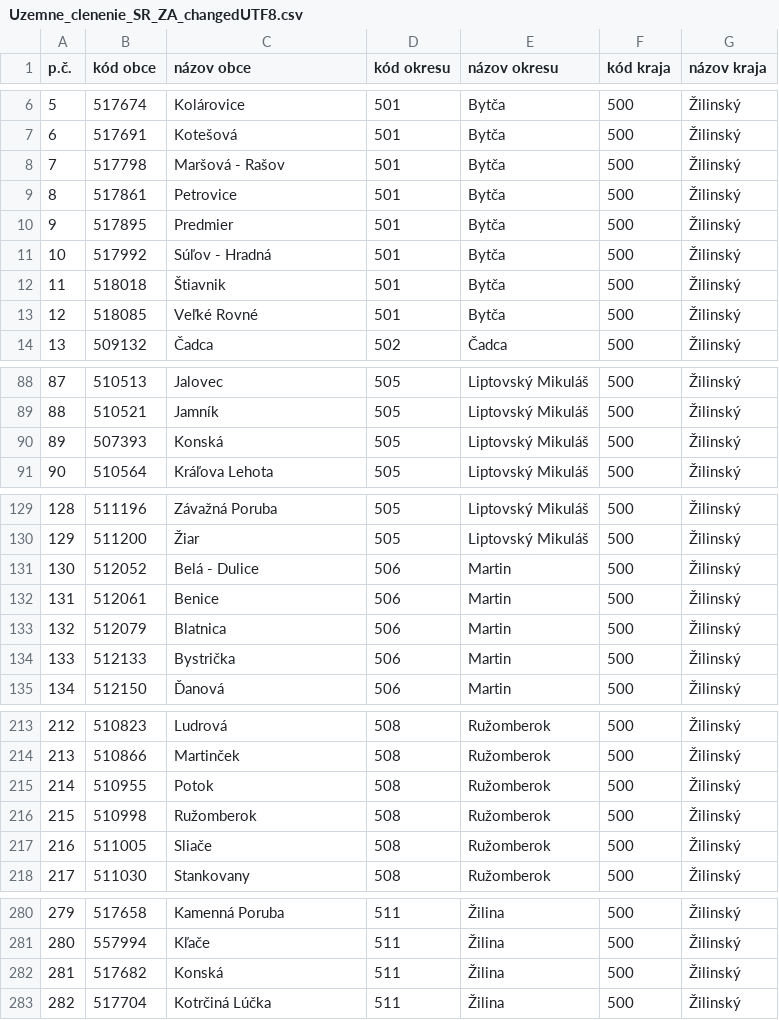
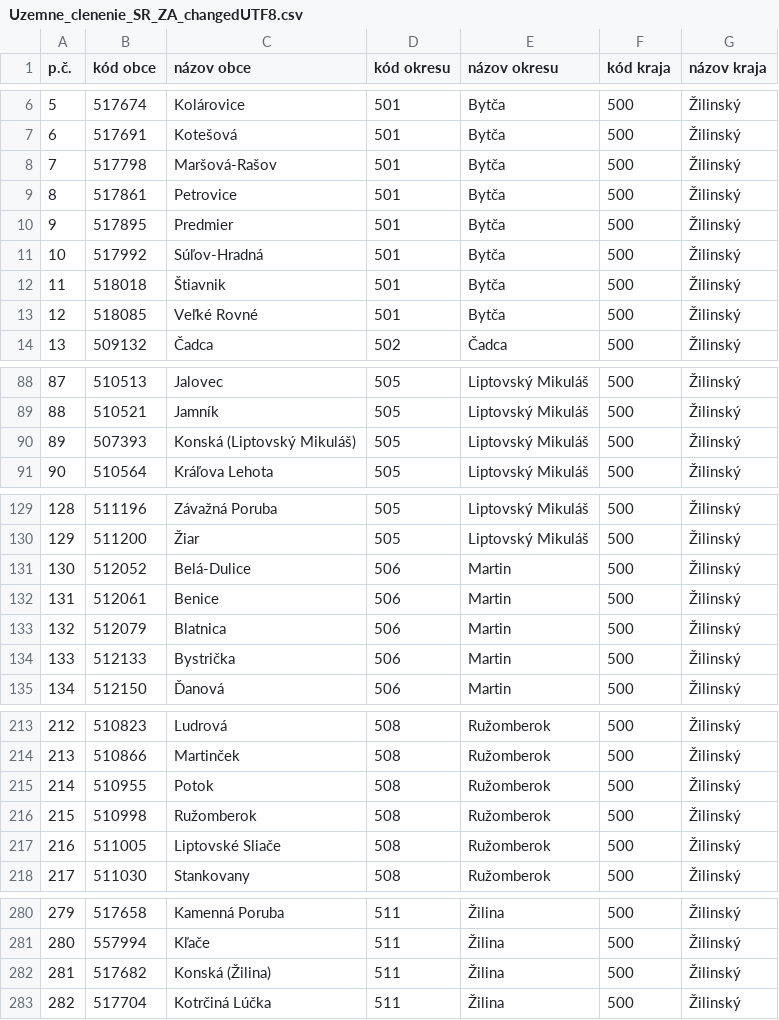
Before and after one commit to emanuelzaymus/FarmersAssistant, a CSV file: FarmersAssistant/data/Uzemne_clenenie_SR_ZA_changedUTF8.csv, drawn as a sheet; only a part is shown, gaps mark what is left out; the diff covers the shown part only.

```diff
--- a/FarmersAssistant/data/Uzemne_clenenie_SR_ZA_changedUTF8.csv
+++ b/FarmersAssistant/data/Uzemne_clenenie_SR_ZA_changedUTF8.csv
@@ -7,6 +7,6 @@ p.č.;kód obce;názov obce;kód okresu;názov okresu;kód kraja;názov kraja
 6;517691;  Kotešová;501;Bytča;500;Žilinský
-7;517798;  Maršová - Rašov;501;Bytča;500;Žilinský
+7;517798;  Maršová-Rašov;501;Bytča;500;Žilinský
 8;517861;  Petrovice;501;Bytča;500;Žilinský
 9;517895;  Predmier;501;Bytča;500;Žilinský
-10;517992;  Súľov - Hradná;501;Bytča;500;Žilinský
+10;517992;  Súľov-Hradná;501;Bytča;500;Žilinský
 11;518018;  Štiavnik;501;Bytča;500;Žilinský
@@ -89,3 +89,3 @@ p.č.;kód obce;názov obce;kód okresu;názov okresu;kód kraja;názov kraja
 88;510521;  Jamník;505;Liptovský Mikuláš;500;Žilinský
-89;507393;  Konská;505;Liptovský Mikuláš;500;Žilinský
+89;507393;  Konská (Liptovský Mikuláš);505;Liptovský Mikuláš;500;Žilinský
 90;510564;  Kráľova Lehota;505;Liptovský Mikuláš;500;Žilinský
@@ -130,3 +130,3 @@ p.č.;kód obce;názov obce;kód okresu;názov okresu;kód kraja;názov kraja
 129;511200;  Žiar;505;Liptovský Mikuláš;500;Žilinský
-130;512052;  Belá - Dulice;506;Martin;500;Žilinský
+130;512052;  Belá-Dulice;506;Martin;500;Žilinský
 131;512061;  Benice;506;Martin;500;Žilinský
@@ -216,3 +216,3 @@ p.č.;kód obce;názov obce;kód okresu;názov okresu;kód kraja;názov kraja
 215;510998;  Ružomberok;508;Ružomberok;500;Žilinský
-216;511005;  Sliače;508;Ružomberok;500;Žilinský
+216;511005;  Liptovské Sliače;508;Ružomberok;500;Žilinský
 217;511030;  Stankovany;508;Ružomberok;500;Žilinský
@@ -281,3 +281,3 @@ p.č.;kód obce;názov obce;kód okresu;názov okresu;kód kraja;názov kraja
 280;557994;  Kľače;511;Žilina;500;Žilinský
-281;517682;  Konská;511;Žilina;500;Žilinský
+281;517682;  Konská (Žilina);511;Žilina;500;Žilinský
 282;517704;  Kotrčiná Lúčka;511;Žilina;500;Žilinský
```
Also changed, not shown: 1 edited cell elsewhere in this file, FarmersAssistant/data/Uzemne_clenenie_SR_BB_changedUTF8.csv, FarmersAssistant/data/Uzemne_clenenie_SR_KE_changedUTF8.csv, 23 other files.
